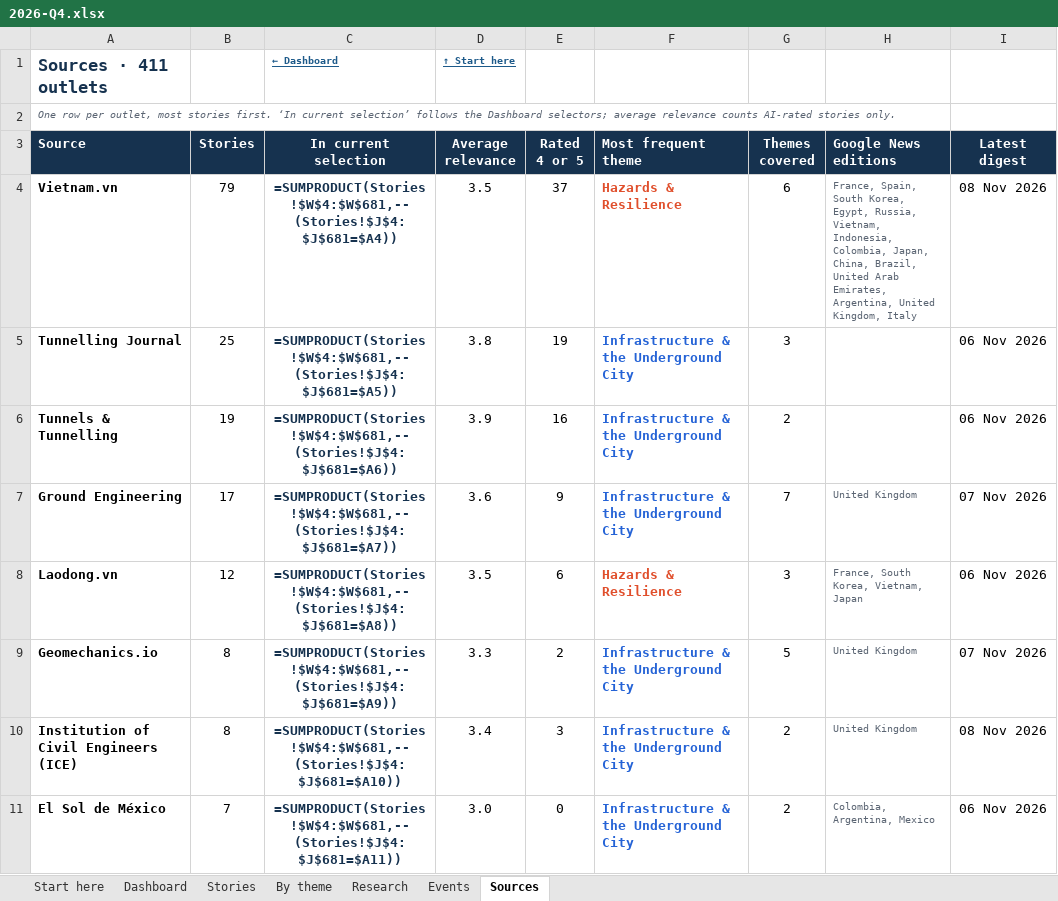
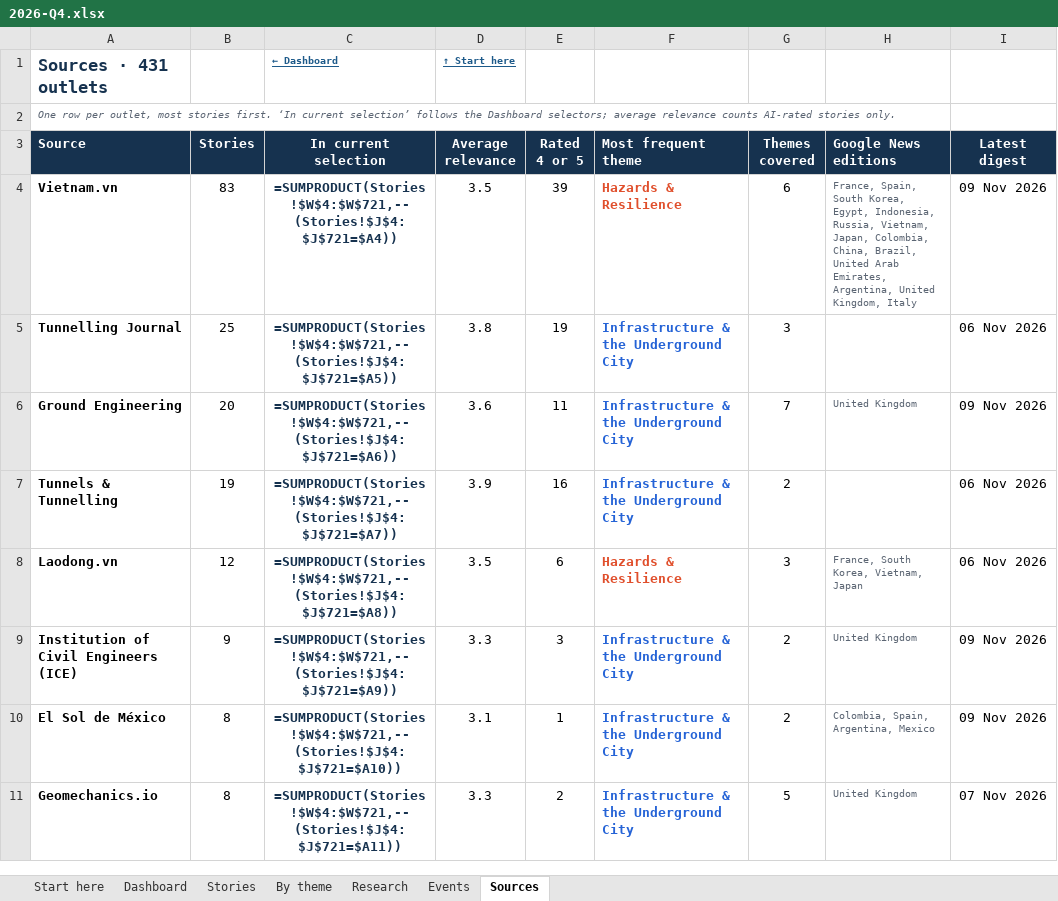
Before and after one commit to monabadr12/geotech-news, an Excel workbook: docs/exports/2026-Q4.xlsx, sheet Sources, drawn as a sheet; only a part is shown; values as stored, in another font and other column widths than the file's, no borders; formulas without a stored value are shown as written; conditional formats and table styles not drawn; removed rows and columns are numbered as before the commit, all else as after; the diff covers the shown part only; the diff names each change by its address in the sheet, - before the commit and + after, or states it on an @@ line.

Commit message:
Digest 2026-11-09

```diff
--- a/docs/exports/2026-Q4.xlsx (sheet Sources)
+++ b/docs/exports/2026-Q4.xlsx (sheet Sources)
-A1 (Source): Sources · 411 outlets
+A1 (Source): Sources · 431 outlets
-B4 (Stories): 79
+B4 (Stories): 83
-C4 (In current selection): =SUMPRODUCT(Stories!$W$4:$W$681,--(Stories!$J$4:$J$681=$A4))
+C4 (In current selection): =SUMPRODUCT(Stories!$W$4:$W$721,--(Stories!$J$4:$J$721=$A4))
-E4 (Rated 4 or 5): 37
+E4 (Rated 4 or 5): 39
-H4 (Google News editions): …Korea, Egypt, Russia, Vietnam, Indonesia, Colombia, Japan, China, Brazil,…
+H4 (Google News editions): …Korea, Egypt, Indonesia, Russia, Vietnam, Japan, Colombia, China, Brazil,…
-I4 (Latest digest): 08 Nov 2026
+I4 (Latest digest): 09 Nov 2026
-C5 (In current selection): =SUMPRODUCT(Stories!$W$4:$W$681,--(Stories!$J$4:$J$681=$A5))
+C5 (In current selection): =SUMPRODUCT(Stories!$W$4:$W$721,--(Stories!$J$4:$J$721=$A5))
-row 6: Tunnels & Tunnelling | 19 | =SUMPRODUCT(Stories!$W$4:$W$681,--(Stories!$J$4:$J$681=$A6)) | 3.9 | 16 | Infrastructure & the Underground City | 2 |  | 06 Nov 2026
-B6 (Stories): 17
+B6 (Stories): 20
-C6 (In current selection): =SUMPRODUCT(Stories!$W$4:$W$681,--(Stories!$J$4:$J$681=$A7))
+C6 (In current selection): =SUMPRODUCT(Stories!$W$4:$W$721,--(Stories!$J$4:$J$721=$A6))
-E6 (Rated 4 or 5): 9
+E6 (Rated 4 or 5): 11
-I6 (Latest digest): 07 Nov 2026
+I6 (Latest digest): 09 Nov 2026
+row 7: Tunnels & Tunnelling | 19 | =SUMPRODUCT(Stories!$W$4:$W$721,--(Stories!$J$4:$J$721=$A7)) | 3.9 | 16 | Infrastructure & the Underground City | 2 |  | 06 Nov 2026
-C8 (In current selection): =SUMPRODUCT(Stories!$W$4:$W$681,--(Stories!$J$4:$J$681=$A8))
+C8 (In current selection): =SUMPRODUCT(Stories!$W$4:$W$721,--(Stories!$J$4:$J$721=$A8))
-row 9: Geomechanics.io | 8 | =SUMPRODUCT(Stories!$W$4:$W$681,--(Stories!$J$4:$J$681=$A9)) | 3.3 | 2 | Infrastructure & the Underground City | 5 | United Kingdom | 07 Nov 2026
-B9 (Stories): 8
+B9 (Stories): 9
-C9 (In current selection): =SUMPRODUCT(Stories!$W$4:$W$681,--(Stories!$J$4:$J$681=$A10))
+C9 (In current selection): =SUMPRODUCT(Stories!$W$4:$W$721,--(Stories!$J$4:$J$721=$A9))
-D9 (Average relevance): 3.4
+D9 (Average relevance): 3.3
-I9 (Latest digest): 08 Nov 2026
+I9 (Latest digest): 09 Nov 2026
-B10 (Stories): 7
+B10 (Stories): 8
-C10 (In current selection): =SUMPRODUCT(Stories!$W$4:$W$681,--(Stories!$J$4:$J$681=$A11))
+C10 (In current selection): =SUMPRODUCT(Stories!$W$4:$W$721,--(Stories!$J$4:$J$721=$A10))
-D10 (Average relevance): 3.0
+D10 (Average relevance): 3.1
-E10 (Rated 4 or 5): 0
+E10 (Rated 4 or 5): 1
-H10 (Google News editions): Colombia, Argentina, Mexico
+H10 (Google News editions): Colombia, Spain, Argentina, Mexico
-I10 (Latest digest): 06 Nov 2026
+I10 (Latest digest): 09 Nov 2026
+row 11: Geomechanics.io | 8 | =SUMPRODUCT(Stories!$W$4:$W$721,--(Stories!$J$4:$J$721=$A11)) | 3.3 | 2 | Infrastructure & the Underground City | 5 | United Kingdom | 07 Nov 2026
```
Also changed, not shown: 28 added rows, 8 removed rows, 405 edited cells and cell formats elsewhere in this sheet, sheet By theme, sheet Stories, sheet Dashboard, sheet Research, sheet Start here, sheet Events, hidden cells, charts or pictures, docs/exports/geotech-news-archive.xlsx, 41 other files.
